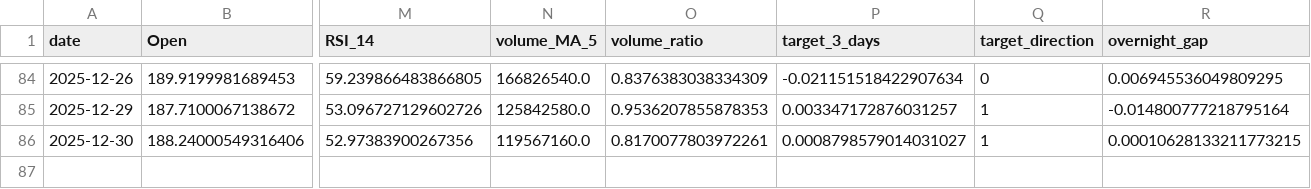
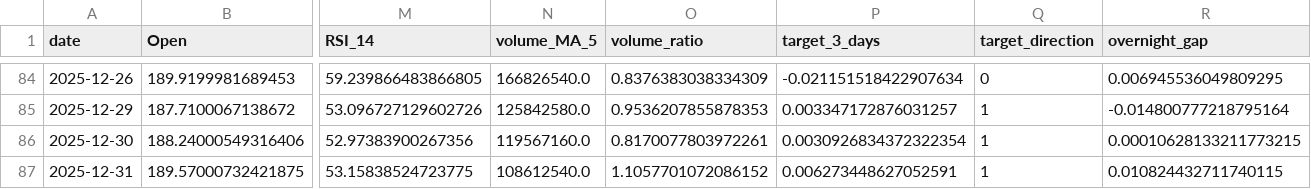
Before and after one commit to adam-hassen/stock-auto-update, a CSV file: data/NVDA.csv, drawn as a sheet; only a part is shown, gaps mark what is left out; rows hold the shown columns only; the diff names each change by its address in the sheet, - before the commit and + after, or states it on an @@ line.

```diff
--- a/data/NVDA.csv
+++ b/data/NVDA.csv
-P86 (target_3_days): 0.0008798579014031027
+P86 (target_3_days): 0.0030926834372322354
+row 87: 2025-12-31 | 189.57000732421875 | 53.15838524723775 | 108612540.0 | 1.1057701072086152 | 0.006273448627052591 | 1 | 0.010824432711740115
```
Also changed, not shown: data/AAPL.csv, data/ALL_FEATURES.csv, 10 other files.
